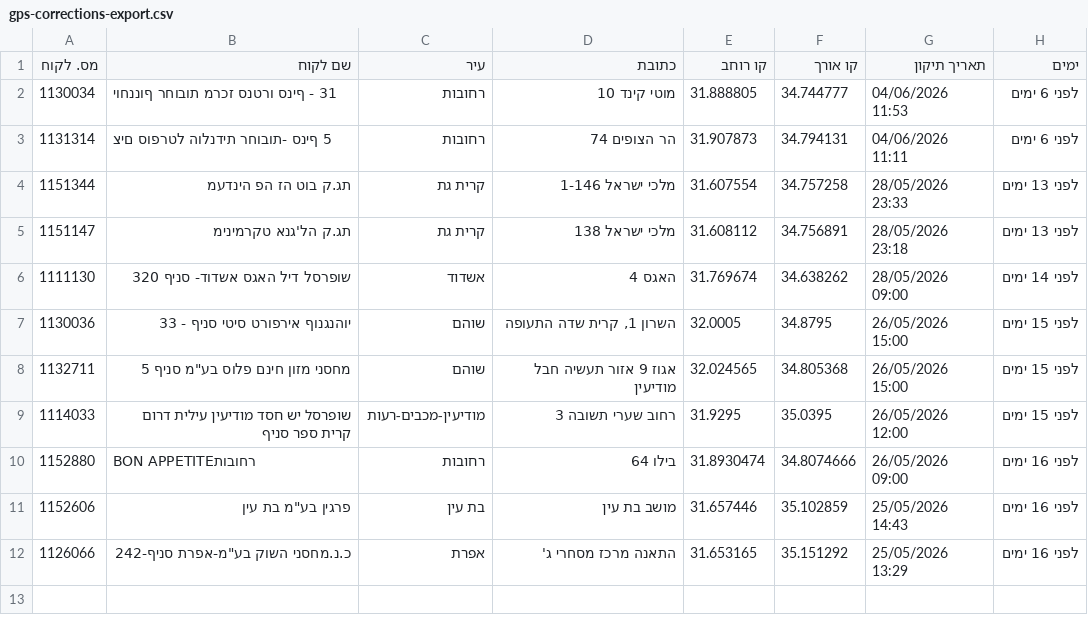
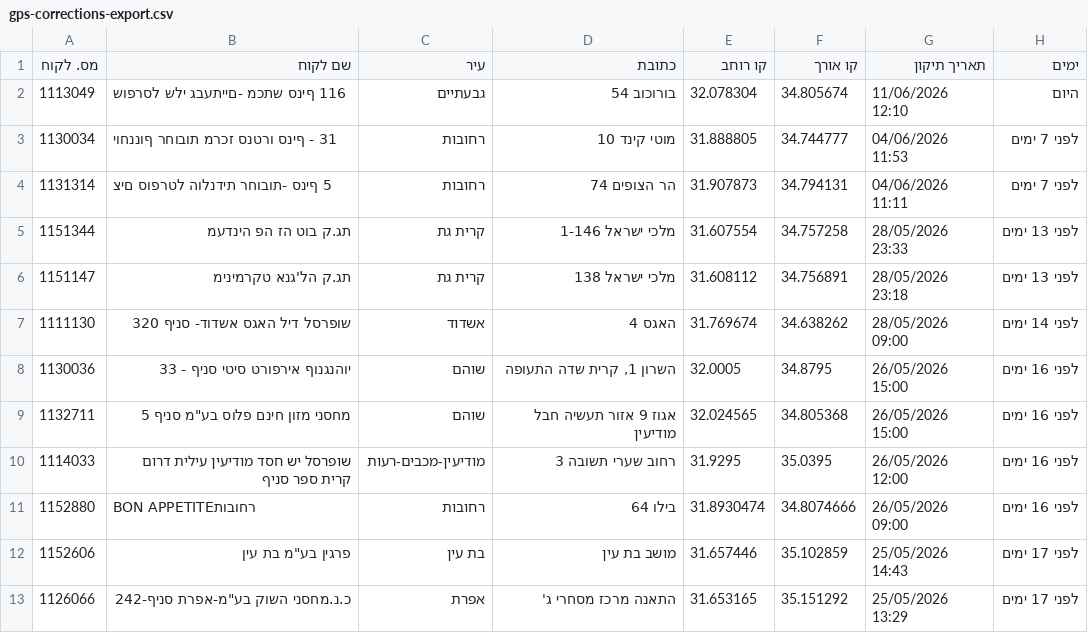
Before and after one commit to sverdlikdan-code/COLUMBUS, a CSV file: docs/gps-corrections-export.csv, drawn as a sheet; addresses are those after the commit; the diff names each change by its address in the sheet, - before the commit and + after, or states it on an @@ line.

```diff
--- a/docs/gps-corrections-export.csv
+++ b/docs/gps-corrections-export.csv
+row 2: 1113049 | 116 ףינס שתכמ -םייתעבג ילש לסרפוש | גבעתיים | בורוכוב 54 | 32.078304 | 34.805674 | 11/06/2026 12:10 | היום
-H3:H4 (ימים): לפני 6 ימים
+H3:H4 (ימים): לפני 7 ימים
-H8:H10 (ימים): לפני 15 ימים
+H8:H10 (ימים): לפני 16 ימים
-H12:H13 (ימים): לפני 16 ימים
+H12:H13 (ימים): לפני 17 ימים
```
Also changed, not shown: 1 other file.
